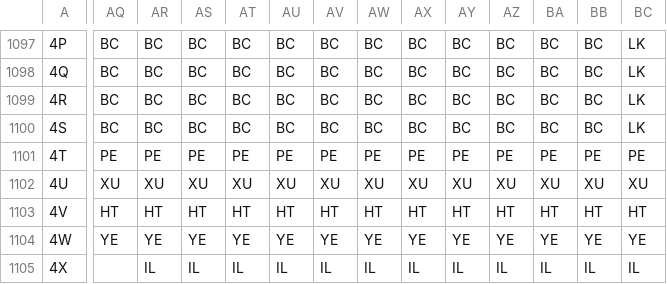
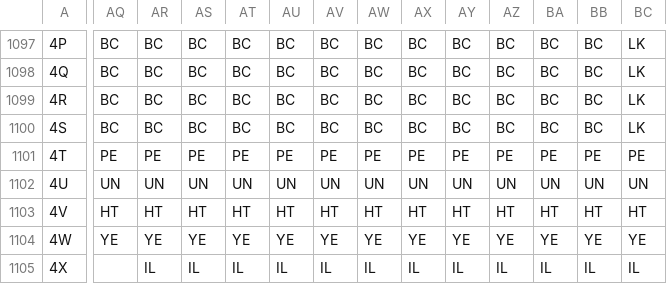
Before and after one commit to mcswee/divs-au, a CSV file: assets/data/itu.csv, drawn as a sheet; only a part is shown, gaps mark what is left out; the diff covers the shown part only; the diff names each change by its address in the sheet, - before the commit and + after, or states it on an @@ line.

```diff
--- a/assets/data/itu.csv
+++ b/assets/data/itu.csv
-AQ1102: XU
+AQ1102: UN
-AR1102: XU
+AR1102: UN
-AS1102: XU
+AS1102: UN
-AT1102: XU
+AT1102: UN
-AU1102: XU
+AU1102: UN
-AV1102: XU
+AV1102: UN
-AW1102: XU
+AW1102: UN
-AX1102: XU
+AX1102: UN
-AY1102: XU
+AY1102: UN
-AZ1102: XU
+AZ1102: UN
-BA1102: XU
+BA1102: UN
-BB1102: XU
+BB1102: UN
-BC1102: XU
+BC1102: UN
```
Also changed, not shown: 67 edited cells elsewhere in this file, assets/data/cc.csv.
